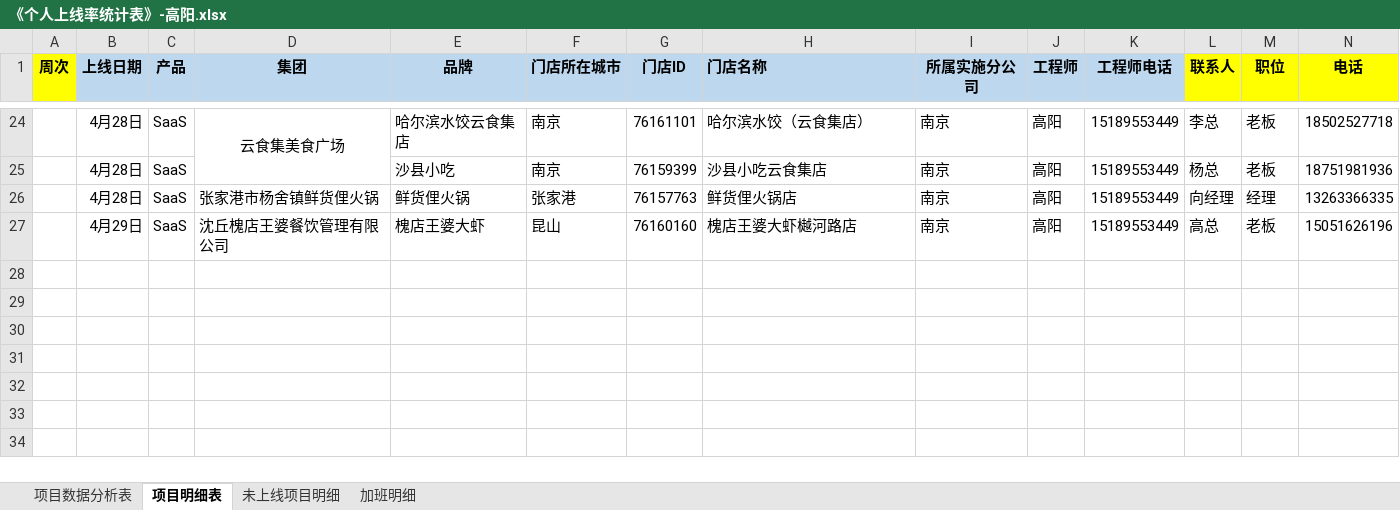
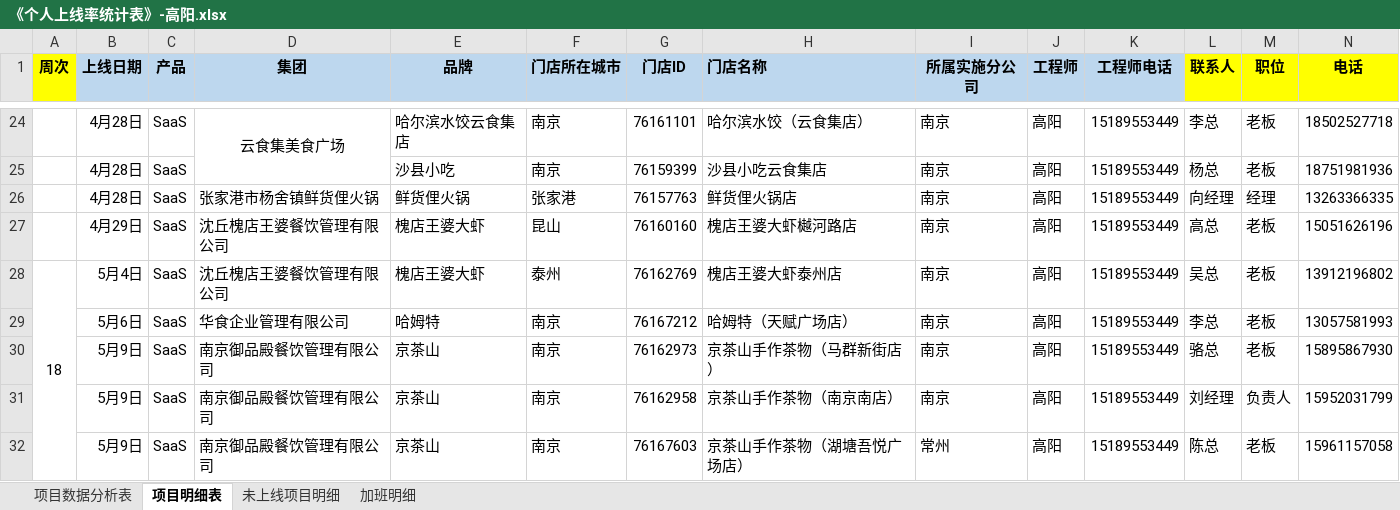
Before and after one commit to zhanglei601396810/NanJing, an Excel workbook: 周数据/《个人上线率统计表》-高阳.xlsx, sheet 项目明细表, drawn as a sheet; only a part is shown, gaps mark what is left out; values as stored, in another font and other column widths than the file's, no borders; rows hold the shown columns only; the diff names each change by its address in the sheet, - before the commit and + after, or states it on an @@ line.

```diff
--- a/周数据/《个人上线率统计表》-高阳.xlsx (sheet 项目明细表)
+++ b/周数据/《个人上线率统计表》-高阳.xlsx (sheet 项目明细表)
+row 28: 18 | 5月4日 | SaaS | 沈丘槐店王婆餐饮管理有限公司 | 槐店王婆大虾 | 泰州 | 76162769 | 槐店王婆大虾泰州店 | 南京 | 高阳 | 15189553449 | 吴总 | 老板 | 13912196802
+row 29:  | 5月6日 | SaaS | 华食企业管理有限公司 | 哈姆特 | 南京 | 76167212 | 哈姆特（天赋广场店） | 南京 | 高阳 | 15189553449 | 李总 | 老板 | 13057581993
+row 30:  | 5月9日 | SaaS | 南京御品殿餐饮管理有限公司 | 京茶山 | 南京 | 76162973 | 京茶山手作茶物（马群新街店） | 南京 | 高阳 | 15189553449 | 骆总 | 老板 | 15895867930
+row 31:  | 5月9日 | SaaS | 南京御品殿餐饮管理有限公司 | 京茶山 | 南京 | 76162958 | 京茶山手作茶物（南京南店） | 南京 | 高阳 | 15189553449 | 刘经理 | 负责人 | 15952031799
+row 32:  | 5月9日 | SaaS | 南京御品殿餐饮管理有限公司 | 京茶山 | 南京 | 76167603 | 京茶山手作茶物（湖塘吾悦广场店） | 常州 | 高阳 | 15189553449 | 陈总 | 老板 | 15961157058
```
Also changed, not shown: sheet 项目数据分析表, sheet 加班明细, 周数据/《个人上线率统计表》-方兆强.xlsx, 周数据/《个人上线率统计表》-翁晨.xlsx.
